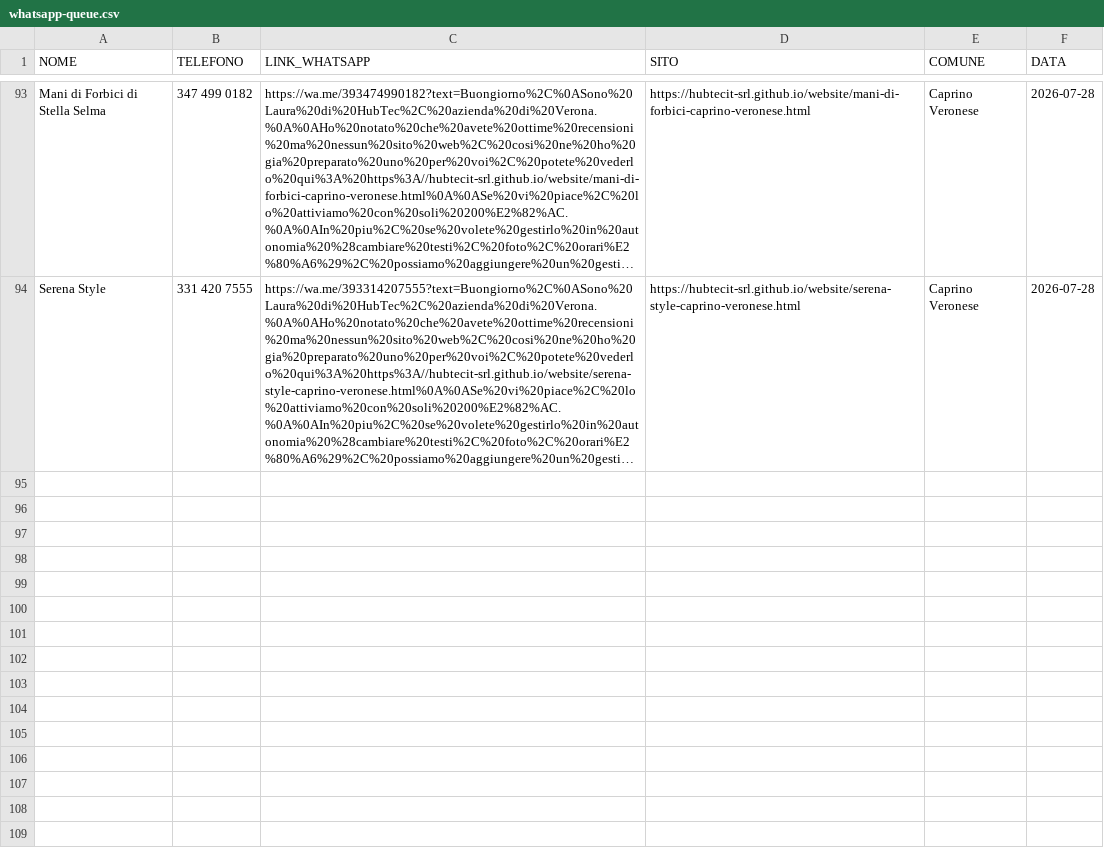
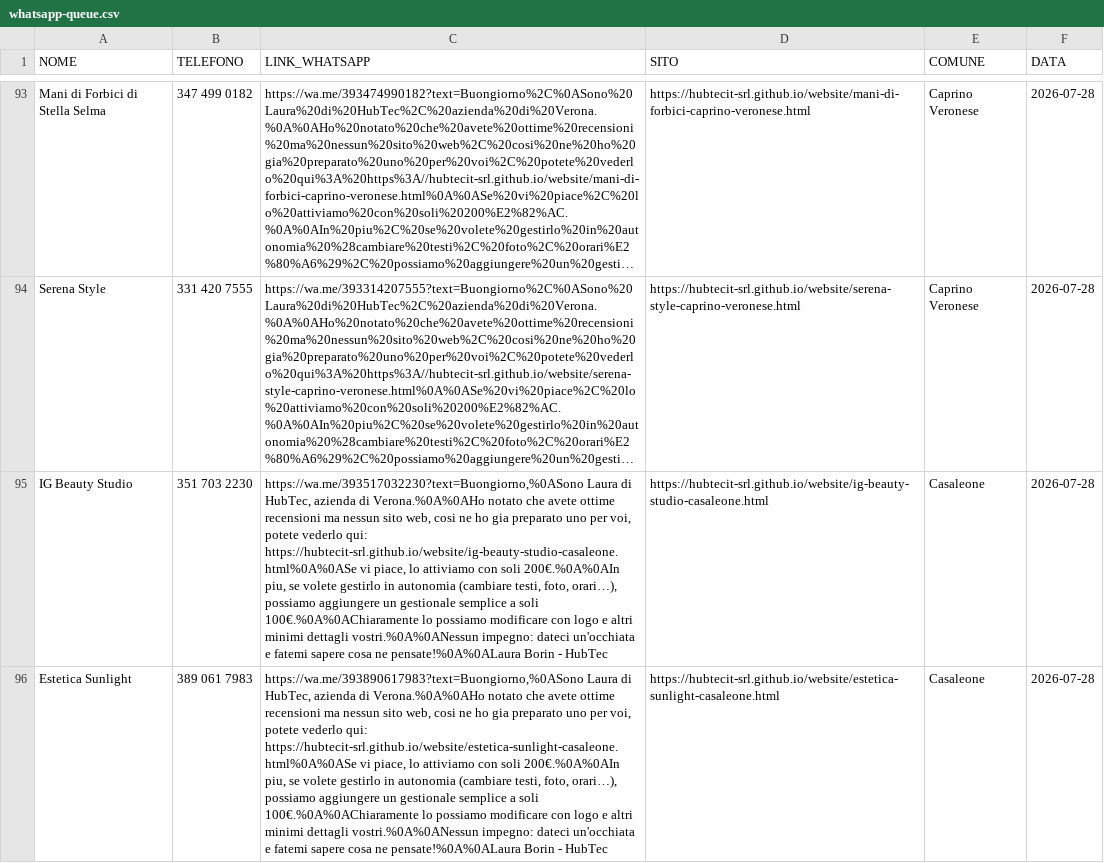
Before and after one commit to hubtecit-srl/website, a CSV file: whatsapp-queue.csv, drawn as a sheet; only a part is shown, gaps mark what is left out; long unchanged cells end in …; the diff names each change by its address in the sheet, - before the commit and + after, or states it on an @@ line.

Commit message:
Nuovi siti Casaleone estetiste: IG Beauty Studio, Sunlight, Ninfea, Athena (2026-07-28)

```diff
--- a/whatsapp-queue.csv
+++ b/whatsapp-queue.csv
+row 95: IG Beauty Studio | 351 703 2230 | https://wa.me/393517032230?text=Buongiorno,%0ASono Laura di HubTec, azienda di Verona.%0A%0AHo notato che avete ottime recensioni ma nessun sito web, cosi ne ho gia preparato uno per voi, potete vederlo qui: https://hubtecit-srl.github.io/website/ig-beauty-studio-casaleone.html%0A%0ASe vi piace, lo attiviamo con soli 200€.%0A%0AIn piu, se volete gestirlo in autonomia (cambiare testi, foto, orari…), possiamo aggiungere un gestionale semplice a soli 100€.%0A%0AChiaramente lo possiamo modificare con logo e altri minimi dettagli vostri.%0A%0ANessun impegno: dateci un'occhiata e fatemi sapere cosa ne pensate!%0A%0ALaura Borin - HubTec | https://hubtecit-srl.github.io/website/ig-beauty-studio-casaleone.html | Casaleone | 2026-07-28
+row 96: Estetica Sunlight | 389 061 7983 | https://wa.me/393890617983?text=Buongiorno,%0ASono Laura di HubTec, azienda di Verona.%0A%0AHo notato che avete ottime recensioni ma nessun sito web, cosi ne ho gia preparato uno per voi, potete vederlo qui: https://hubtecit-srl.github.io/website/estetica-sunlight-casaleone.html%0A%0ASe vi piace, lo attiviamo con soli 200€.%0A%0AIn piu, se volete gestirlo in autonomia (cambiare testi, foto, orari…), possiamo aggiungere un gestionale semplice a soli 100€.%0A%0AChiaramente lo possiamo modificare con logo e altri minimi dettagli vostri.%0A%0ANessun impegno: dateci un'occhiata e fatemi sapere cosa ne pensate!%0A%0ALaura Borin - HubTec | https://hubtecit-srl.github.io/website/estetica-sunlight-casaleone.html | Casaleone | 2026-07-28
```
Also changed, not shown: brevo-leads.csv, 6 other files.
